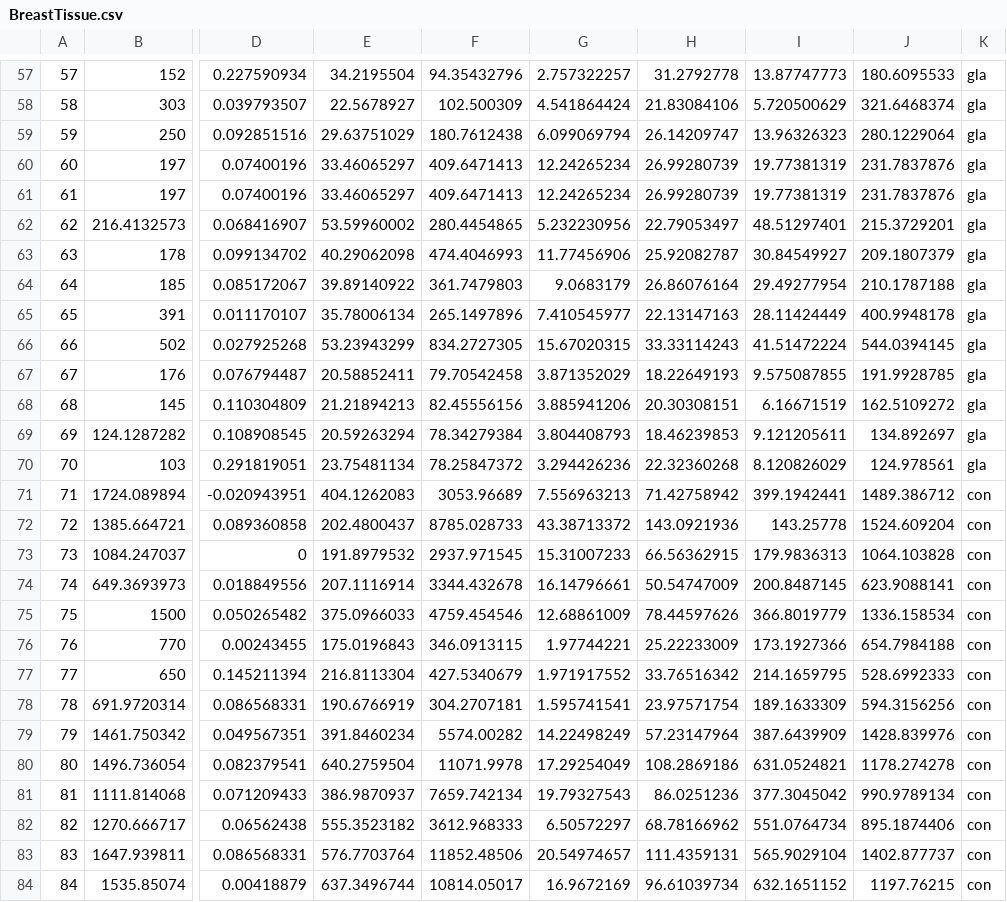
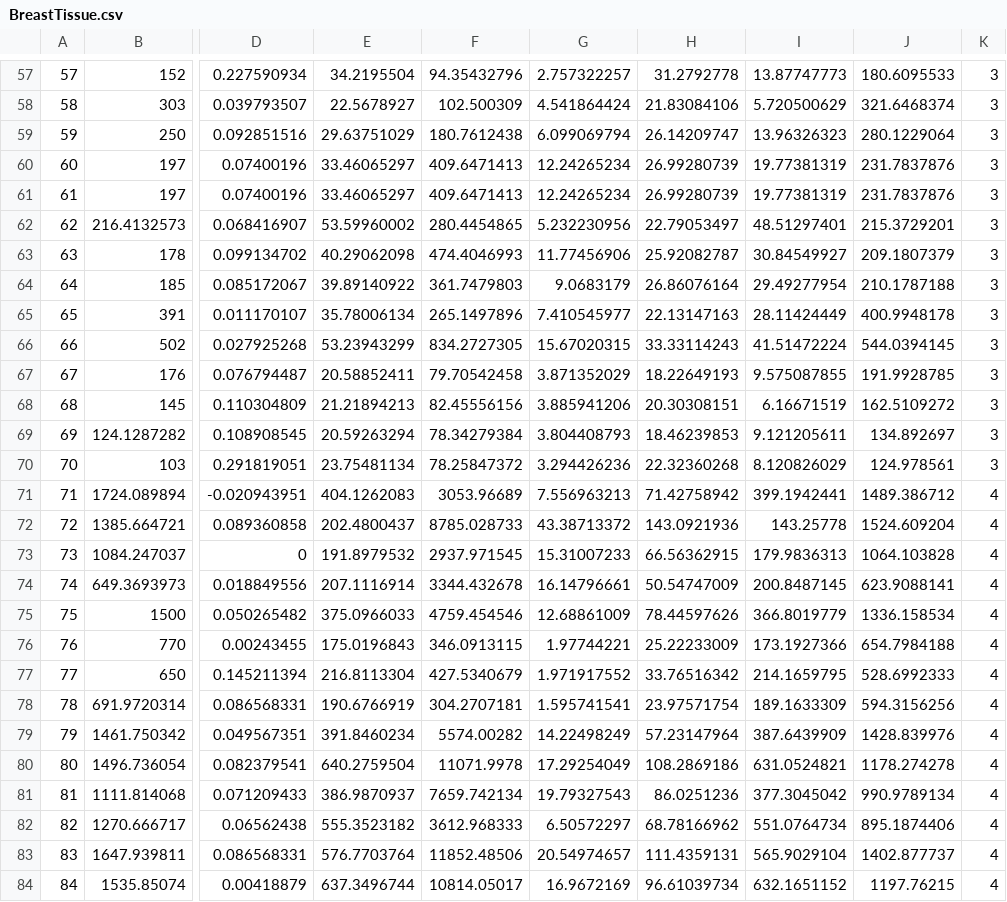
Before and after one commit to JaniR13/EvolutionaryNets, a CSV file: src/data/full/BreastTissue.csv, drawn as a sheet; only a part is shown, gaps mark what is left out; the diff covers the shown part only; the diff names each change by its address in the sheet, - before the commit and + after, or states it on an @@ line.

```diff
--- a/src/data/full/BreastTissue.csv
+++ b/src/data/full/BreastTissue.csv
-K57:K70: gla
+K57:K70: 3
-K71:K84: con
+K71:K84: 4
```
Also changed, not shown: 78 edited cells elsewhere in this file, 12 other files.
